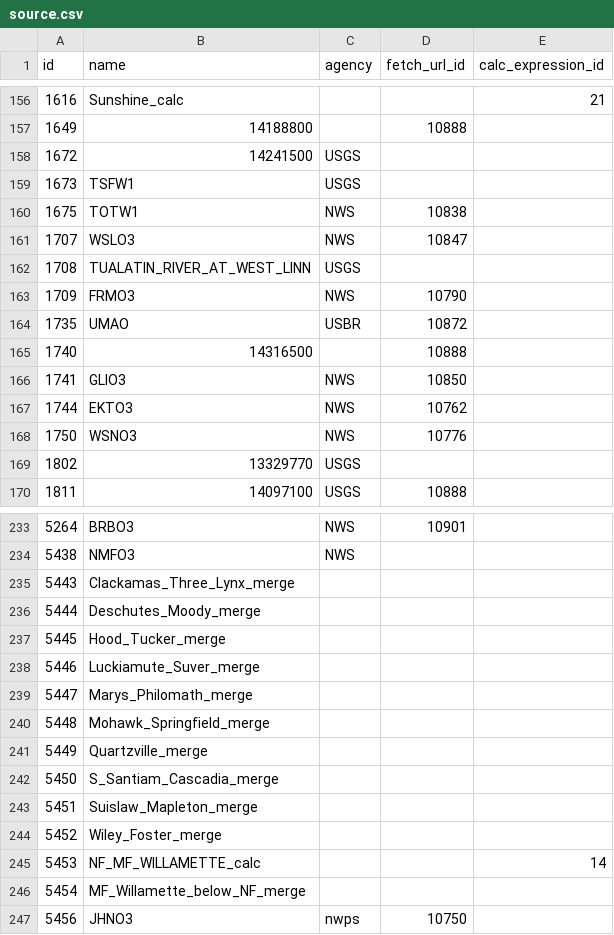
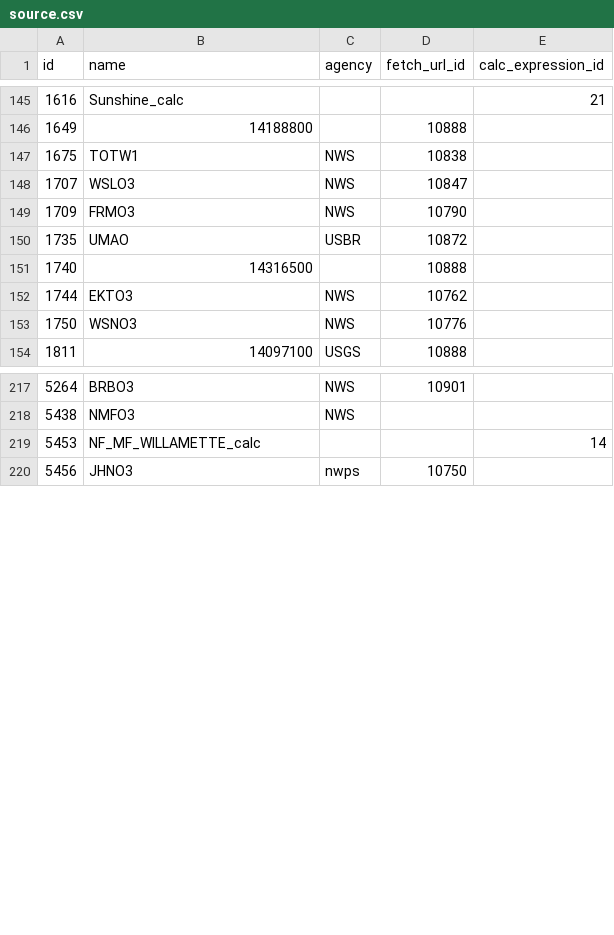
Before and after one commit to mousebrains/kayak_python, a CSV file: data/db/source.csv, drawn as a sheet; only a part is shown, gaps mark what is left out; removed rows and columns are numbered as before the commit, all else as after; the diff covers the shown part only; the diff names each change by its address in the sheet, - before the commit and + after, or states it on an @@ line.

```diff
--- a/data/db/source.csv
+++ b/data/db/source.csv
-row 158: 1672 | 14241500 | USGS
-row 159: 1673 | TSFW1 | USGS
-row 162: 1708 | TUALATIN_RIVER_AT_WEST_LINN | USGS
-row 166: 1741 | GLIO3 | NWS | 10850
-row 169: 1802 | 13329770 | USGS
-row 235: 5443 | Clackamas_Three_Lynx_merge
-row 236: 5444 | Deschutes_Moody_merge
-row 237: 5445 | Hood_Tucker_merge
-row 238: 5446 | Luckiamute_Suver_merge
-row 239: 5447 | Marys_Philomath_merge
-row 240: 5448 | Mohawk_Springfield_merge
-row 241: 5449 | Quartzville_merge
-row 242: 5450 | S_Santiam_Cascadia_merge
-row 243: 5451 | Suislaw_Mapleton_merge
-row 244: 5452 | Wiley_Foster_merge
-row 246: 5454 | MF_Willamette_below_NF_merge
```
Also changed, not shown: 3 added rows and 15 removed rows elsewhere in this file, data/db/gauge_source.csv, 2 other files.
